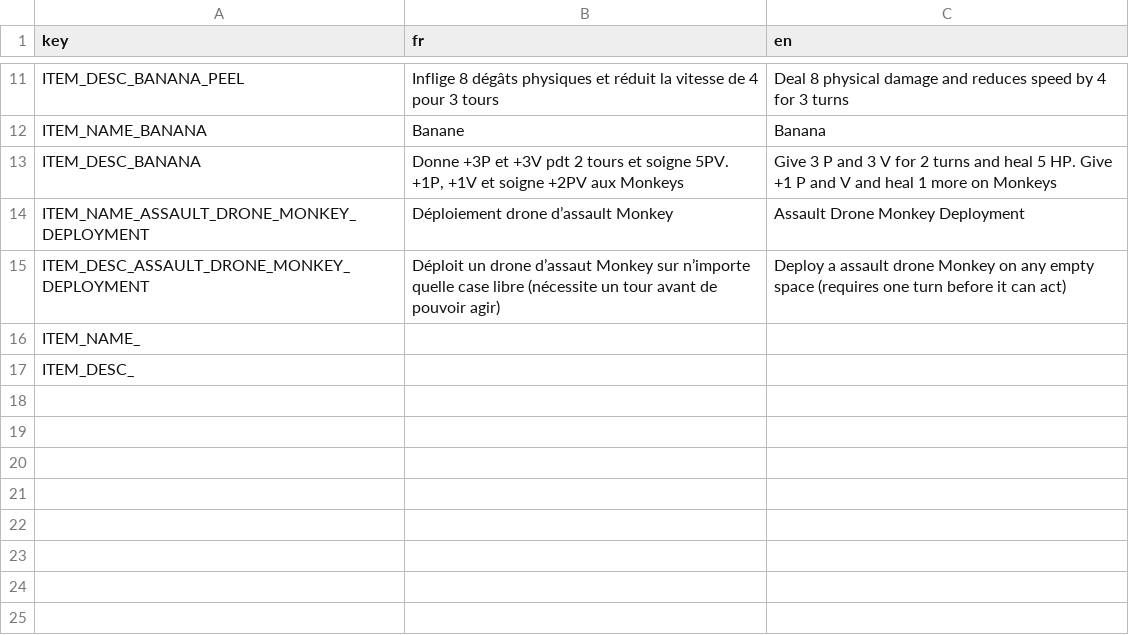
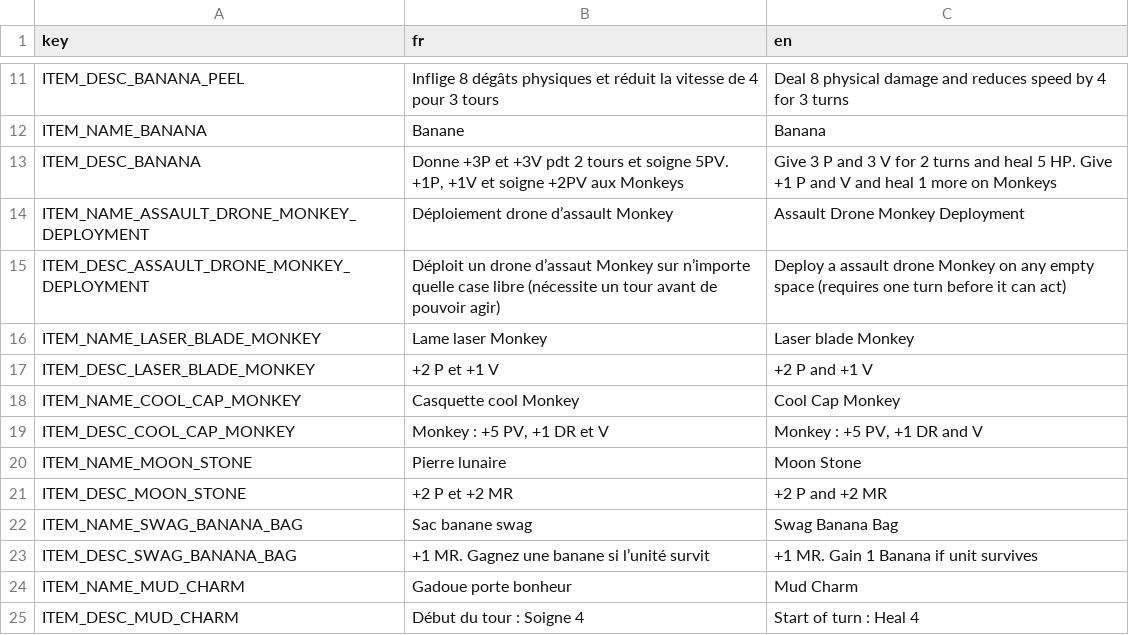
Before and after one commit to Atio3f/FightOfCities2D, a CSV file: translations/item.csv, drawn as a sheet; only a part is shown, gaps mark what is left out; removed rows and columns are numbered as before the commit, all else as after; the diff names each change by its address in the sheet, - before the commit and + after, or states it on an @@ line.

Commit message:
Add Reward Equipments, Regeneration Effect and more Equipments
Add Rewards to rewards types
+ Add Regeneration effect, that grants heal at the start of the turn
+ Add new equipments : Mud Charm, Cool Cap Monkey, Moon Stone and Swag Banana Bag
+ Place equipped equipment on top in unitEquipmentsInterface instead of placing them w/unequipped
+ Move old equipments to the new  equipments folder

```diff
--- a/translations/item.csv
+++ b/translations/item.csv
-row 16: ITEM_NAME_
-row 17: ITEM_DESC_
+row 16: ITEM_NAME_LASER_BLADE_MONKEY | Lame laser Monkey | Laser blade Monkey
+row 17: ITEM_DESC_LASER_BLADE_MONKEY | +2 P et +1 V | +2 P and +1 V
+row 18: ITEM_NAME_COOL_CAP_MONKEY | Casquette cool Monkey | Cool Cap Monkey
+row 19: ITEM_DESC_COOL_CAP_MONKEY | Monkey : +5 PV, +1 DR et V | Monkey : +5 PV, +1 DR and V
+row 20: ITEM_NAME_MOON_STONE | Pierre lunaire | Moon Stone
+row 21: ITEM_DESC_MOON_STONE | +2 P et +2 MR | +2 P and +2 MR
+row 22: ITEM_NAME_SWAG_BANANA_BAG | Sac banane swag | Swag Banana Bag
+row 23: ITEM_DESC_SWAG_BANANA_BAG | +1 MR. Gagnez une banane si l’unité survit | +1 MR. Gain 1 Banana if unit survives
+row 24: ITEM_NAME_MUD_CHARM | Gadoue porte bonheur | Mud Charm
+row 25: ITEM_DESC_MUD_CHARM | Début du tour : Soigne 4 | Start of turn : Heal 4
```
Also changed, not shown: 32 other files.
